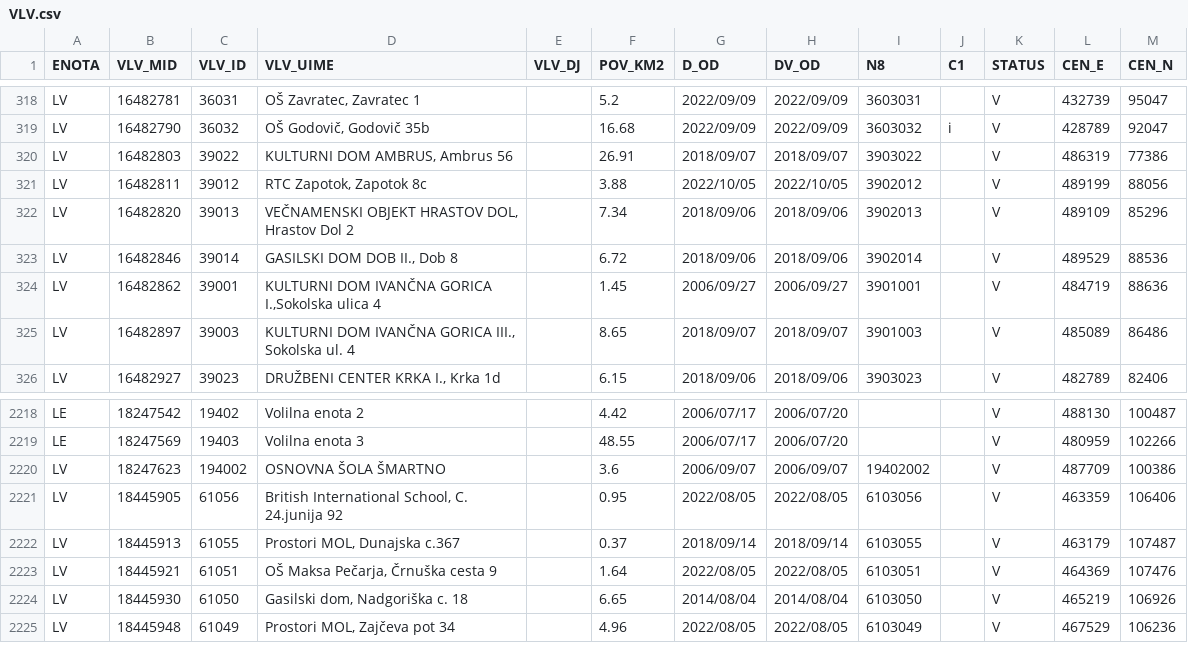
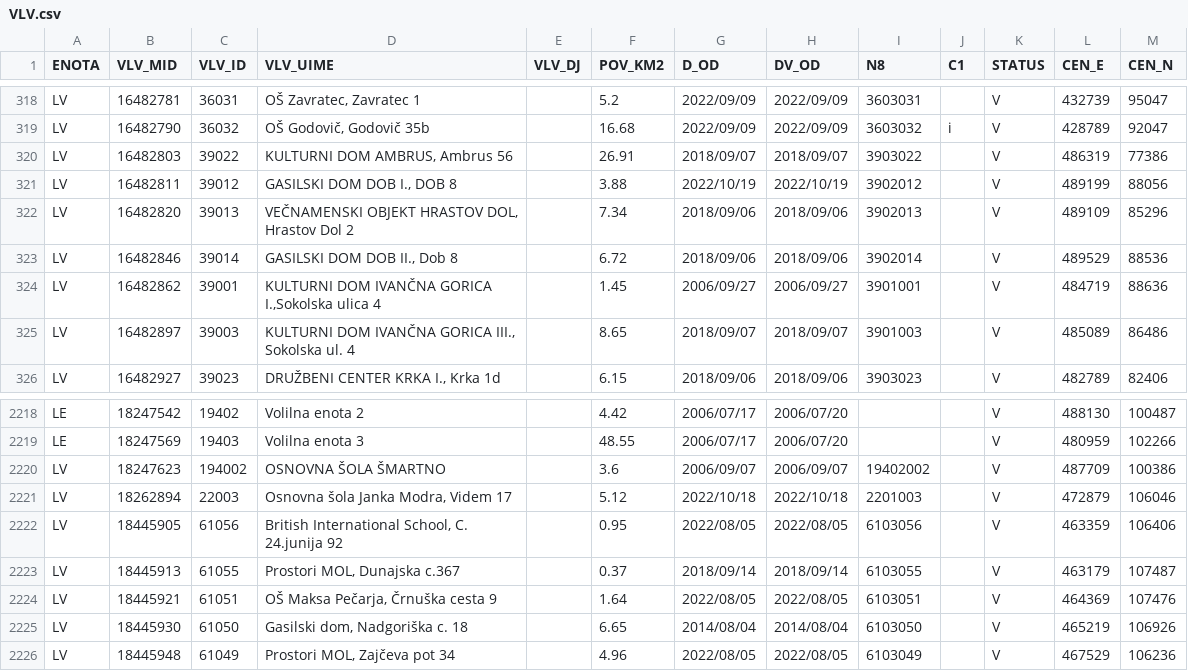
Before and after one commit to stefanb/gurs-rpe, a CSV file: data/VLV.csv, drawn as a sheet; only a part is shown, gaps mark what is left out.

```diff
--- a/data/VLV.csv
+++ b/data/VLV.csv
@@ -320,3 +320,3 @@ LV,16482790,36032,"OŠ Godovič, Godovič 35b",,16.68,2022/09/09,2022/09/09,3603
 LV,16482803,39022,"KULTURNI DOM AMBRUS, Ambrus 56",,26.91,2018/09/07,2018/09/07,3903022,,V,486319,77386
-LV,16482811,39012,"RTC Zapotok, Zapotok 8c",,3.88,2022/10/05,2022/10/05,3902012,,V,489199,88056
+LV,16482811,39012,"GASILSKI DOM DOB I., DOB 8",,3.88,2022/10/19,2022/10/19,3902012,,V,489199,88056
 LV,16482820,39013,"VEČNAMENSKI OBJEKT HRASTOV DOL, Hrastov Dol 2",,7.34,2018/09/06,2018/09/06,3902013,,V,489109,85296
@@ -2221,2 +2221,3 @@ LE,18247569,19403,Volilna enota 3,,48.55,2006/07/17,2006/07/20,,,V,480959,102266
 LV,18247623,194002,OSNOVNA ŠOLA ŠMARTNO,,3.6,2006/09/07,2006/09/07,19402002,,V,487709,100386
+LV,18262894,22003,"Osnovna šola Janka Modra, Videm 17",,5.12,2022/10/18,2022/10/18,2201003,,V,472879,106046
 LV,18445905,61056,"British International School, C. 24.junija 92",,0.95,2022/08/05,2022/08/05,6103056,,V,463359,106406
```
Also changed, not shown: data/VLV/VLV_LV.csv, 3 other files.
